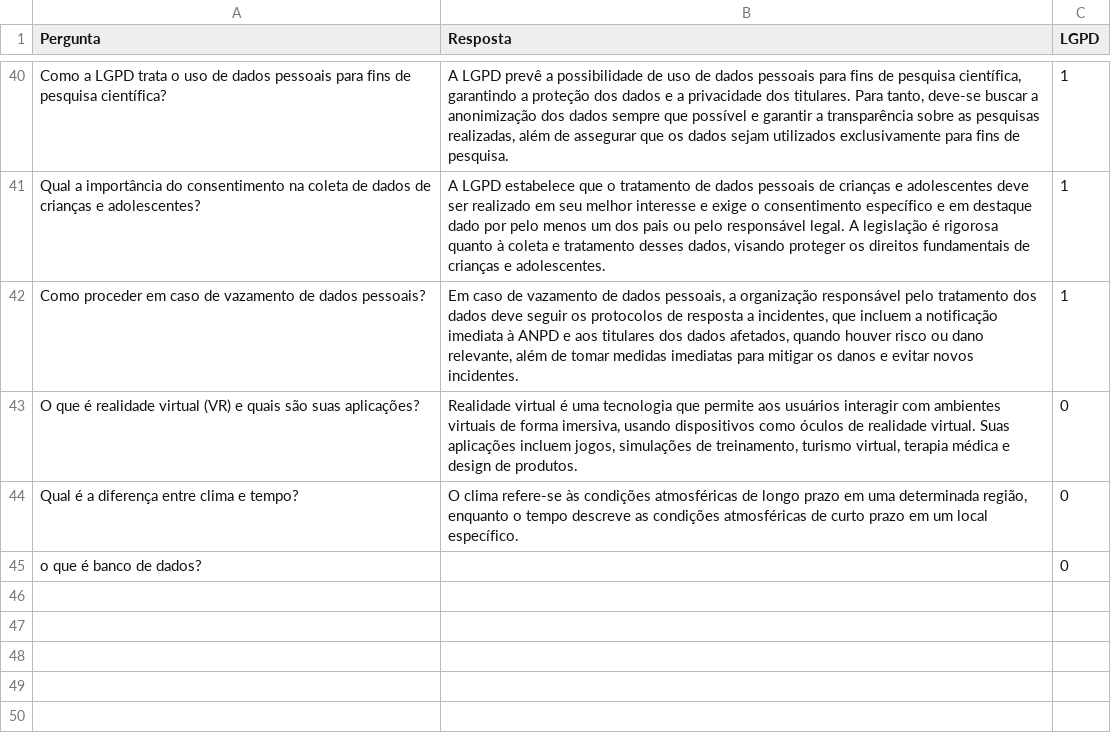
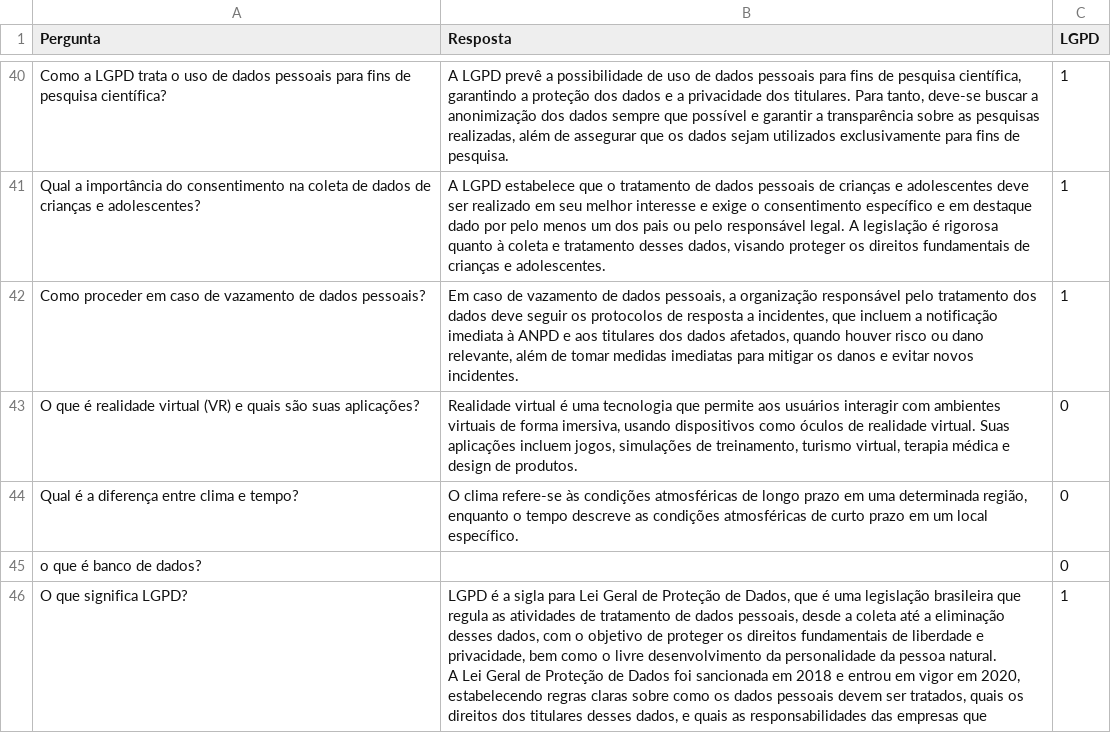
Before and after one commit to AugustoMoraes/Projeto_TCC, a CSV file: dataset/dataset.csv, drawn as a sheet; only a part is shown, gaps mark what is left out.

```diff
--- a/dataset/dataset.csv
+++ b/dataset/dataset.csv
@@ -45 +45,4 @@ Qual é a diferença entre clima e tempo?,"O clima refere-se às condições atm
 o que é banco de dados?,,0
+O que significa LGPD?,"LGPD é a sigla para Lei Geral de Proteção de Dados, que é uma legislação brasileira que regula as atividades de tratamento de dados pessoais, desde a coleta até a eliminação desses dados, com o objetivo de proteger os direitos fundamentais de liberdade e privacidade, bem como o livre desenvolvimento da personalidade da pessoa natural.
+
+A Lei Geral de Proteção de Dados foi sancionada em 2018 e entrou em vigor em 2020, estabelecendo regras claras sobre como os dados pessoais devem ser tratados, quais os direitos dos titulares desses dados, e quais as responsabilidades das empresas que",1
```
Also changed, not shown: 5 other files.
